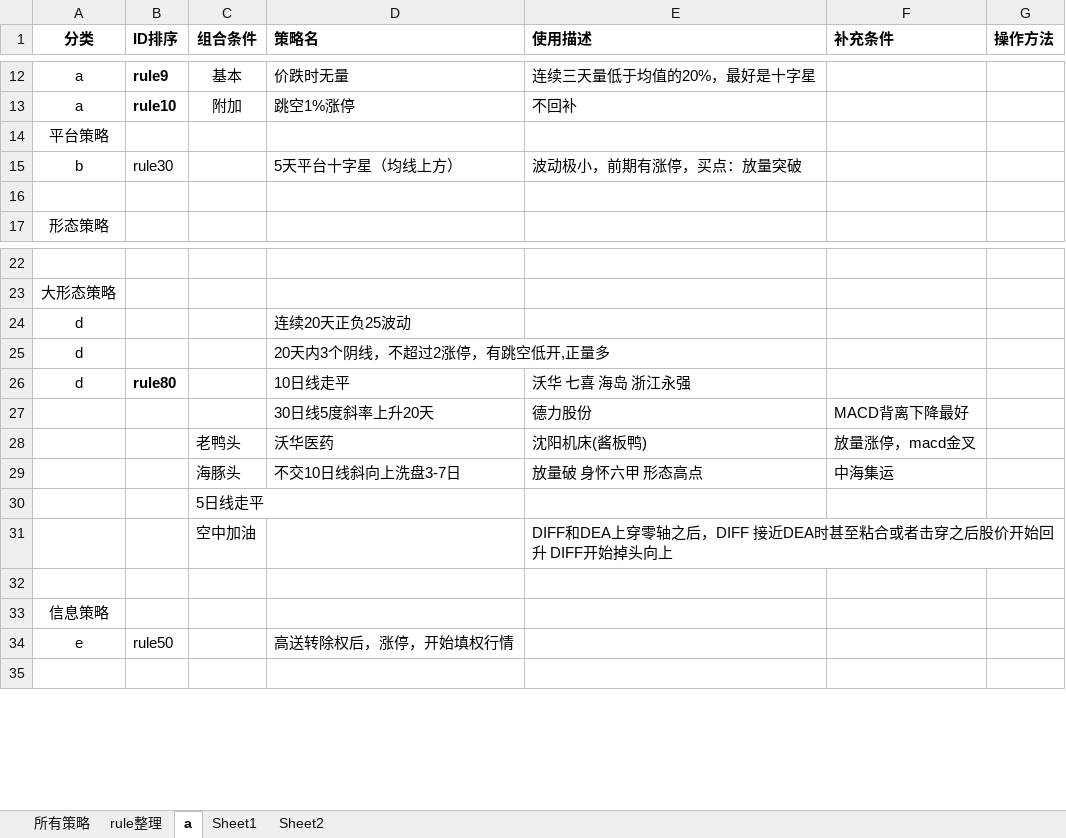
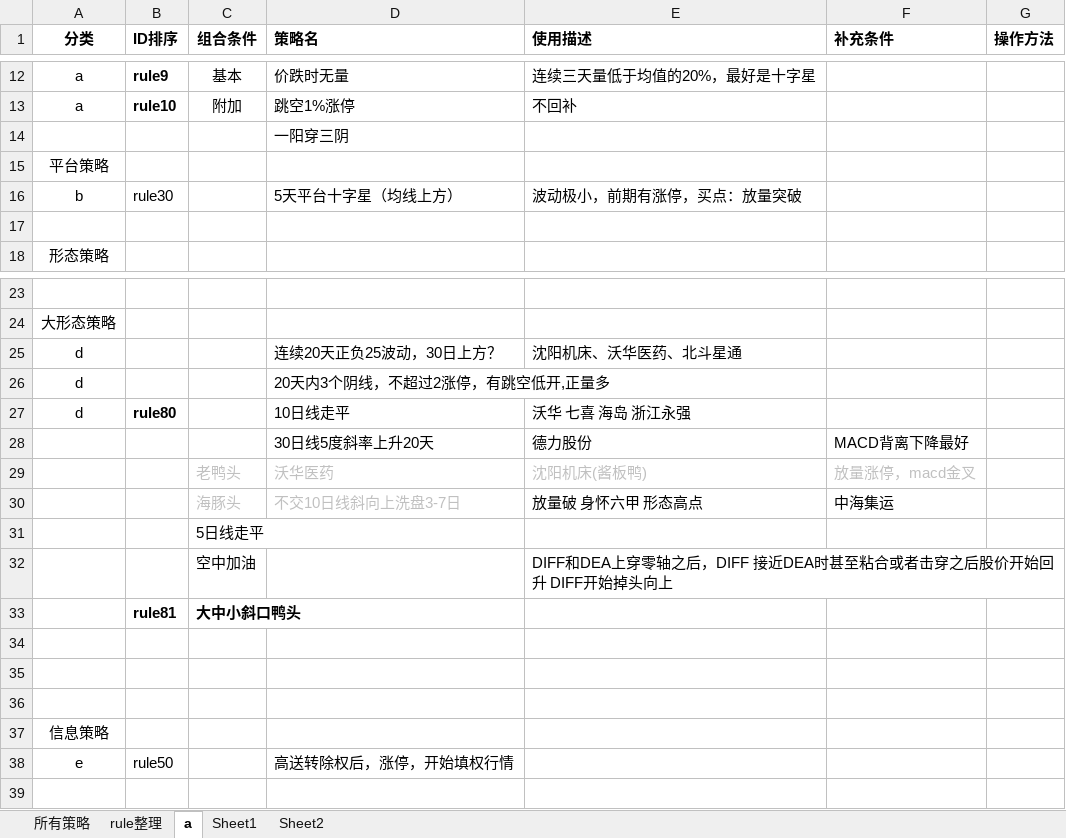
Before and after one commit to lugarnett/Auto_alarm_2, an Excel workbook: ruleLib/ruleLib.xlsx, sheet a, drawn as a sheet; only a part is shown, gaps mark what is left out; values as stored, in another font and other column widths than the file's, no borders; addresses are those after the commit; the diff names each change by its address in the sheet, - before the commit and + after, or states it on an @@ line.

```diff
--- a/ruleLib/ruleLib.xlsx (sheet a)
+++ b/ruleLib/ruleLib.xlsx (sheet a)
+row 14:  |  |  | 一阳穿三阴
-D25 (策略名): 连续20天正负25波动
+D25 (策略名): 连续20天正负25波动，30日上方？
-E25 (使用描述): (empty)
+E25 (使用描述): 沈阳机床、沃华医药、北斗星通
-C29:F29 text colour: black
+C29:F29 text colour: #C0C0C0
-C30:D30 text colour: black
+C30:D30 text colour: #C0C0C0
+row 33:  | rule81 | 大中小斜口鸭头
+row 34: (empty)
+row 35: (empty)
```
Also changed, not shown: sheet 所有策略, sheet Sheet1, sheet Sheet2, 5 other files.
